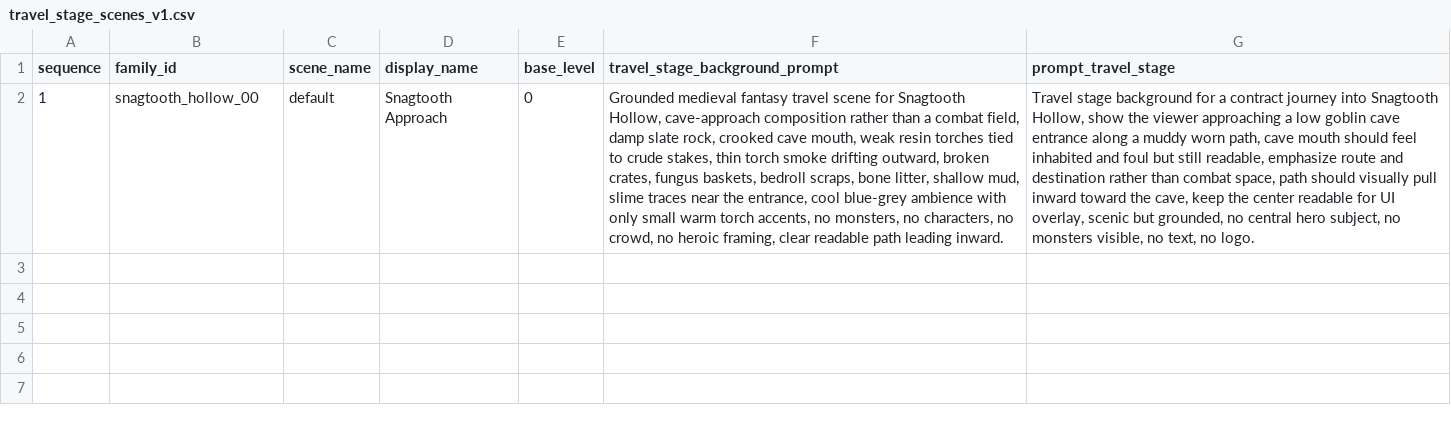
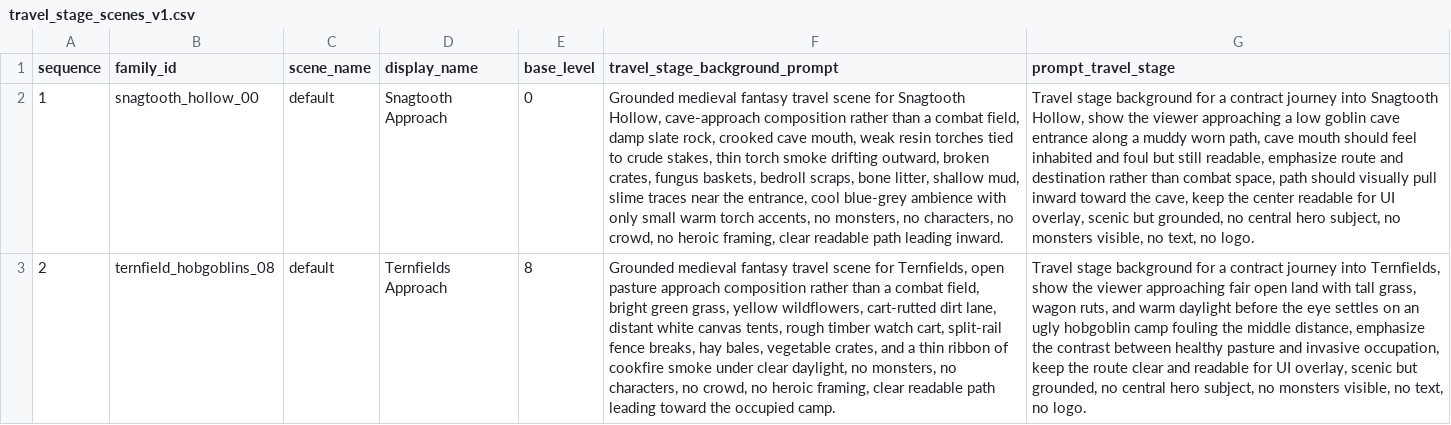
Before and after one commit to rutrug0/EbonkeepGame, a CSV file: docs/data/travel_stage_scenes_v1.csv, drawn as a sheet; the diff names each change by its address in the sheet, - before the commit and + after, or states it on an @@ line.

```diff
--- a/docs/data/travel_stage_scenes_v1.csv
+++ b/docs/data/travel_stage_scenes_v1.csv
+row 3: 2 | ternfield_hobgoblins_08 | default | Ternfields Approach | 8 | Grounded medieval fantasy travel scene for Ternfields, open pasture approach composition rather than a combat field, bright green grass, yellow wildflowers, cart-rutted dirt lane, distant white canvas tents, rough timber watch cart, split-rail fence breaks, hay bales, vegetable crates, and a thin ribbon of cookfire smoke under clear daylight, no monsters, no characters, no crowd, no heroic framing, clear readable path leading toward the occupied camp. | Travel stage background for a contract journey into Ternfields, show the viewer approaching fair open land with tall grass, wagon ruts, and warm daylight before the eye settles on an ugly hobgoblin camp fouling the middle distance, emphasize the contrast between healthy pasture and invasive occupation, keep the route clear and readable for UI overlay, scenic but grounded, no central hero subject, no monsters visible, no text, no logo.
```
Also changed, not shown: docs/data/monster_families_v1.csv, 23 other files.
